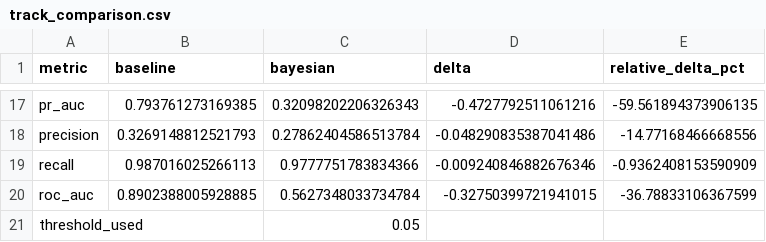
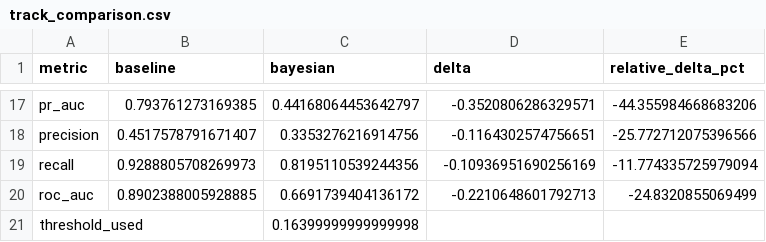
Before and after one commit to Priyo13o4/chikungunya-early-warningV4-Brazil-, a CSV file: outputs/metrics/track_comparison.csv, drawn as a sheet; only a part is shown, gaps mark what is left out; the diff covers the shown part only; the diff names each change by its address in the sheet, - before the commit and + after, or states it on an @@ line.

```diff
--- a/outputs/metrics/track_comparison.csv
+++ b/outputs/metrics/track_comparison.csv
-C17 (bayesian): 0.32098202206326343
+C17 (bayesian): 0.44168064453642797
-D17 (delta): -0.4727792511061216
+D17 (delta): -0.3520806286329571
-E17 (relative_delta_pct): -59.561894373906135
+E17 (relative_delta_pct): -44.355984668683206
-B18 (baseline): 0.3269148812521793
+B18 (baseline): 0.4517578791671407
-C18 (bayesian): 0.27862404586513784
+C18 (bayesian): 0.3353276216914756
-D18 (delta): -0.048290835387041486
+D18 (delta): -0.1164302574756651
-E18 (relative_delta_pct): -14.77168466668556
+E18 (relative_delta_pct): -25.772712075396566
-B19 (baseline): 0.987016025266113
+B19 (baseline): 0.9288805708269973
-C19 (bayesian): 0.9777751783834366
+C19 (bayesian): 0.8195110539244356
-D19 (delta): -0.009240846882676346
+D19 (delta): -0.10936951690256169
-E19 (relative_delta_pct): -0.9362408153590909
+E19 (relative_delta_pct): -11.774335725979094
-C20 (bayesian): 0.5627348033734784
+C20 (bayesian): 0.6691739404136172
-D20 (delta): -0.32750399721941015
+D20 (delta): -0.2210648601792713
-E20 (relative_delta_pct): -36.78833106367599
+E20 (relative_delta_pct): -24.8320855069499
-C21 (bayesian): 0.05
+C21 (bayesian): 0.16399999999999998
```
Also changed, not shown: 31 edited cells elsewhere in this file, outputs/metrics/bayesian_convergence_summary.csv, outputs/models/bayesian/diagnostics/rhat_ess_grouped.csv, 38 other files.
